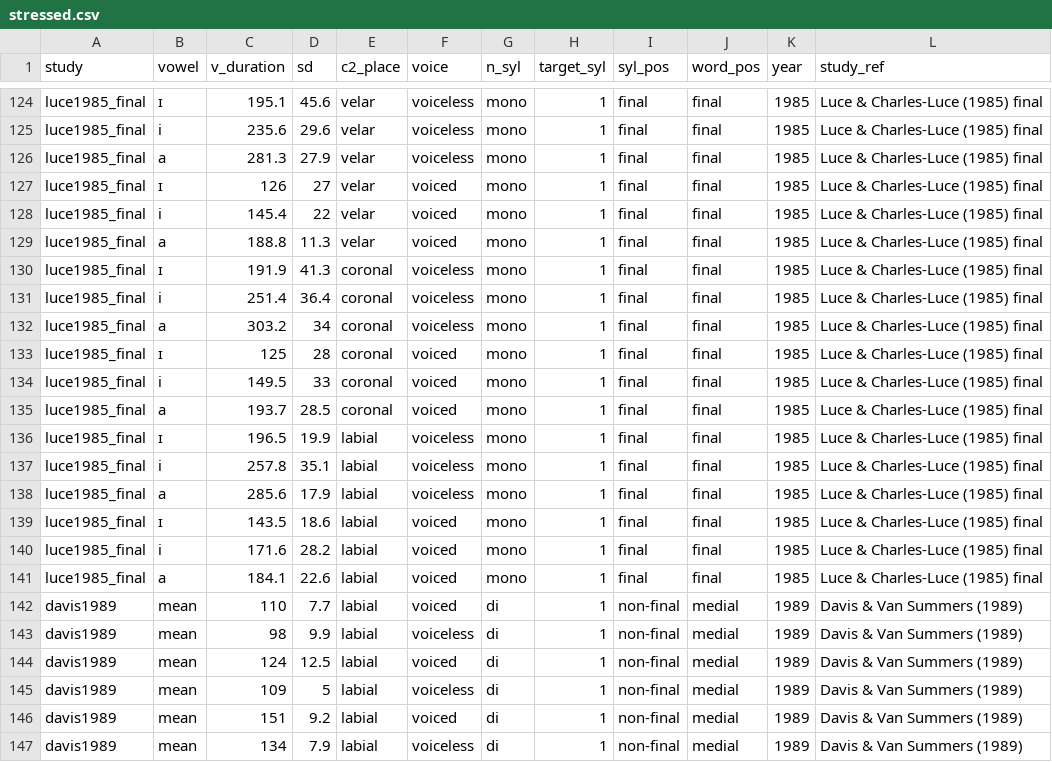
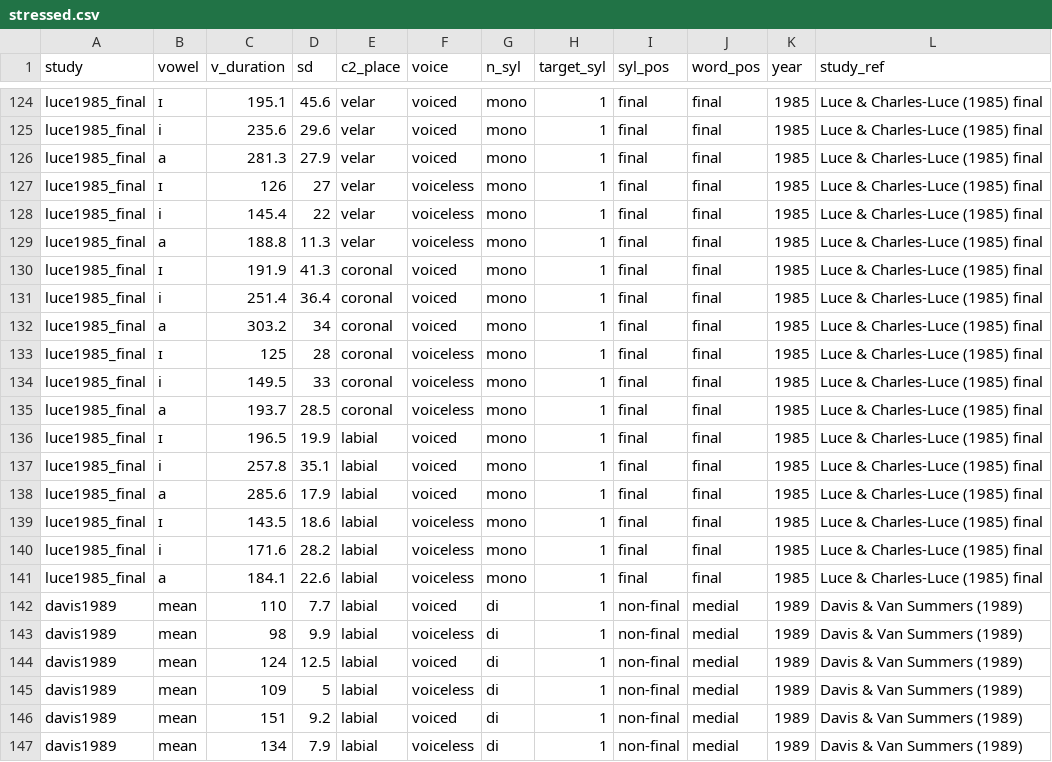
Before and after one commit to stefanocoretta/phd-project, a CSV file: english-ve-meta/stressed.csv, drawn as a sheet; only a part is shown, gaps mark what is left out; the diff covers the shown part only; the diff names each change by its address in the sheet, - before the commit and + after, or states it on an @@ line.

Commit message:
Update stressed.csv
:bug: The voice column was swapped in Luce.

```diff
--- a/english-ve-meta/stressed.csv
+++ b/english-ve-meta/stressed.csv
-F124:F126 (voice): voiceless
+F124:F126 (voice): voiced
-F127:F129 (voice): voiced
+F127:F129 (voice): voiceless
-F130:F132 (voice): voiceless
+F130:F132 (voice): voiced
-F133:F135 (voice): voiced
+F133:F135 (voice): voiceless
-F136:F138 (voice): voiceless
+F136:F138 (voice): voiced
-F139:F141 (voice): voiced
+F139:F141 (voice): voiceless
```
Also changed, not shown: 54 edited cells elsewhere in this file.
